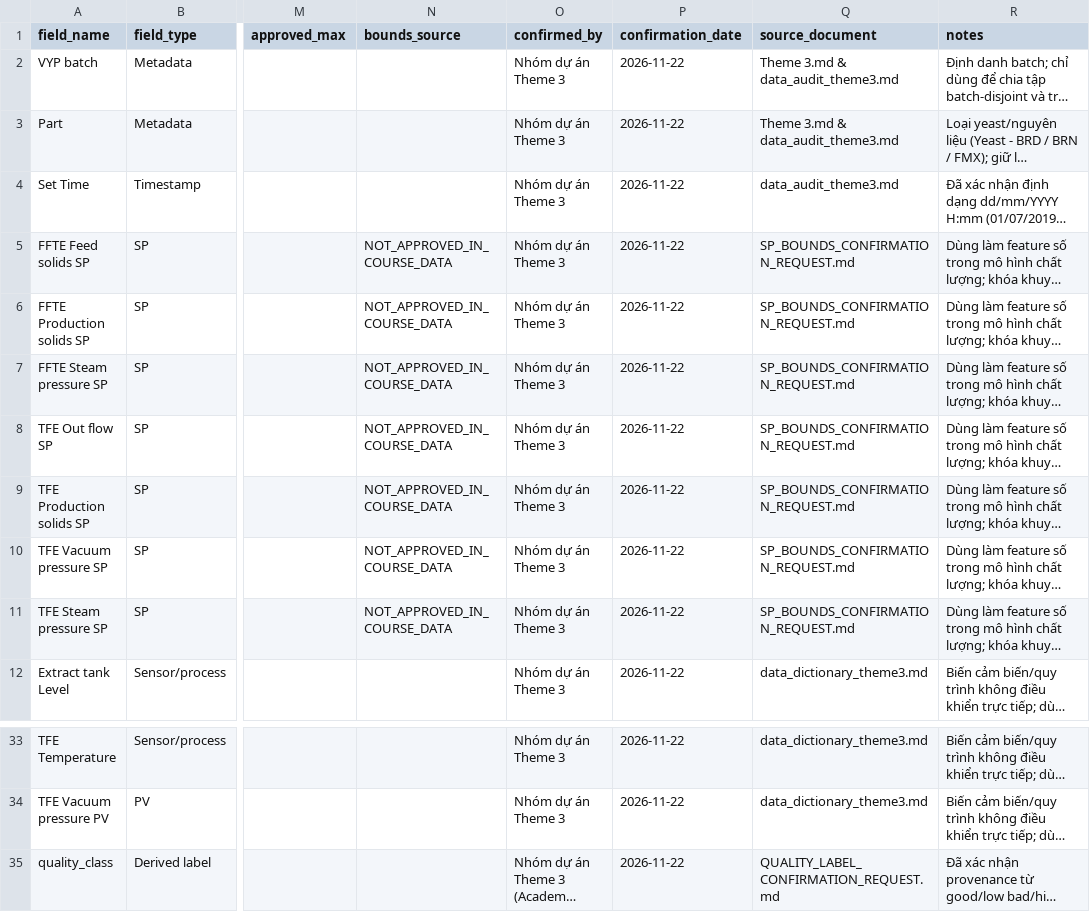
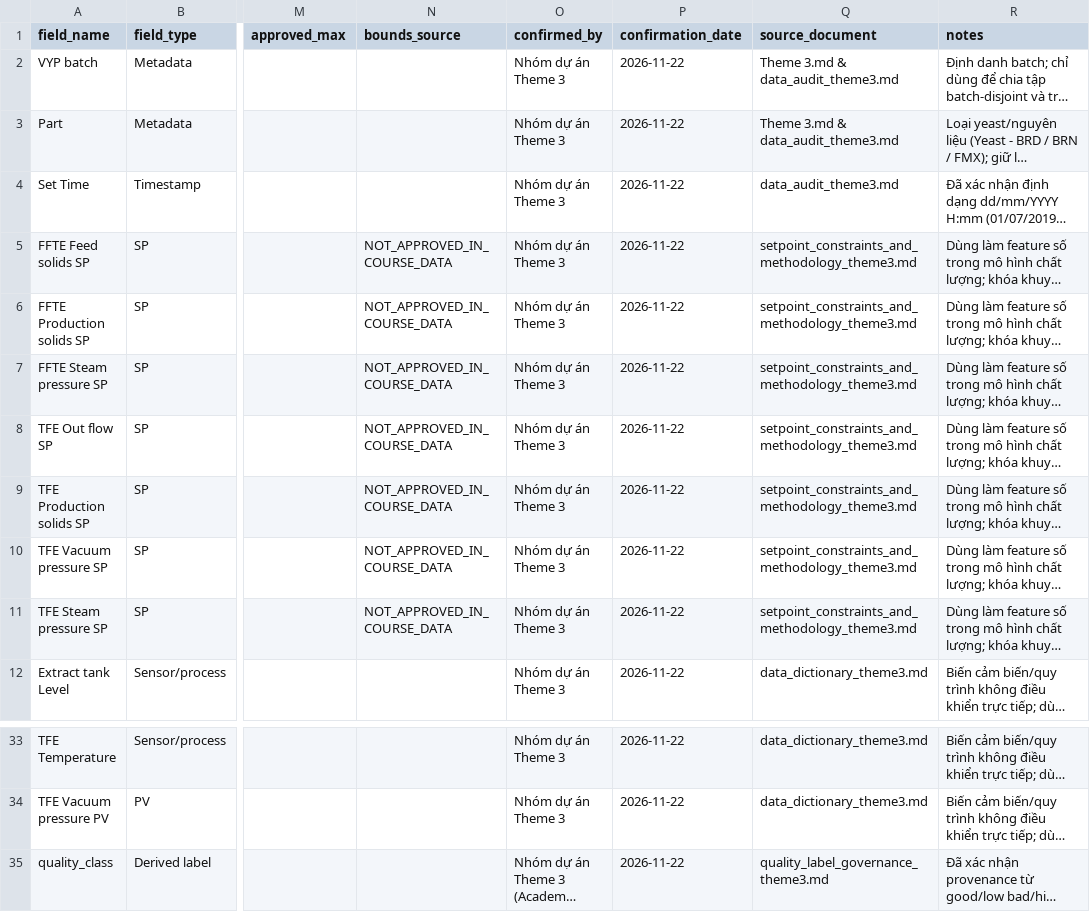
Before and after one commit to hieuh113/COS40007-team3, a CSV file: docs/field_confirmation_register.csv, drawn as a sheet; only a part is shown, gaps mark what is left out; long unchanged cells end in …; the diff names each change by its address in the sheet, - before the commit and + after, or states it on an @@ line.

Commit message:
Consolidate Theme 3 label and setpoint documentation into technical design reports

```diff
--- a/docs/field_confirmation_register.csv
+++ b/docs/field_confirmation_register.csv
-Q5:Q11 (source_document): SP_BOUNDS_CONFIRMATION_REQUEST.md
+Q5:Q11 (source_document): setpoint_constraints_and_methodology_theme3.md
-Q35 (source_document): QUALITY_LABEL_CONFIRMATION_REQUEST.md
+Q35 (source_document): quality_label_governance_theme3.md
```
Also changed, not shown: 10 other files.
